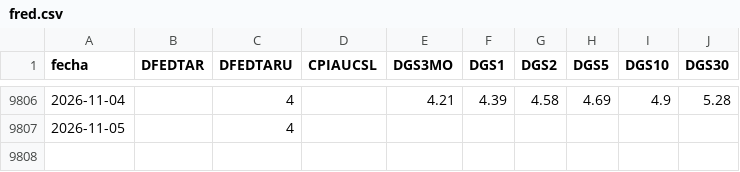
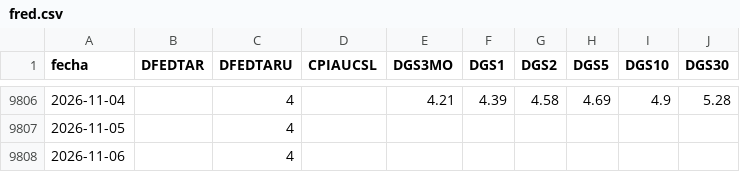
Before and after one commit to freddync/freddydash, a CSV file: datos/fred.csv, drawn as a sheet; only a part is shown, gaps mark what is left out; the diff names each change by its address in the sheet, - before the commit and + after, or states it on an @@ line.

```diff
--- a/datos/fred.csv
+++ b/datos/fred.csv
+row 9808: 2026-11-06 |  | 4
```
Also changed, not shown: 2 other files.
